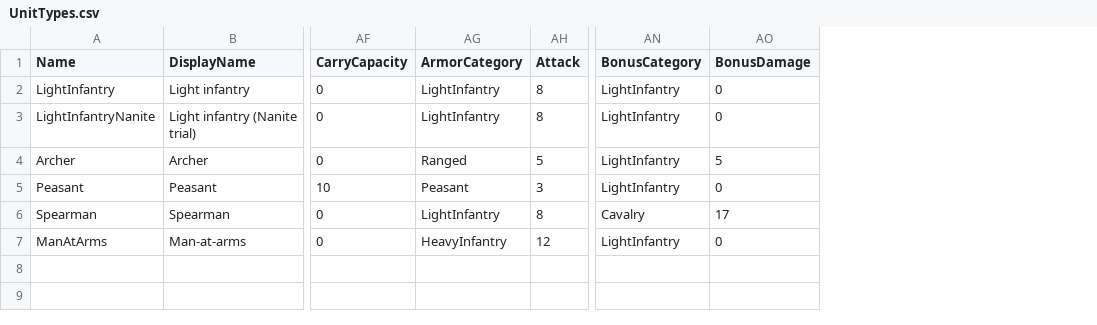
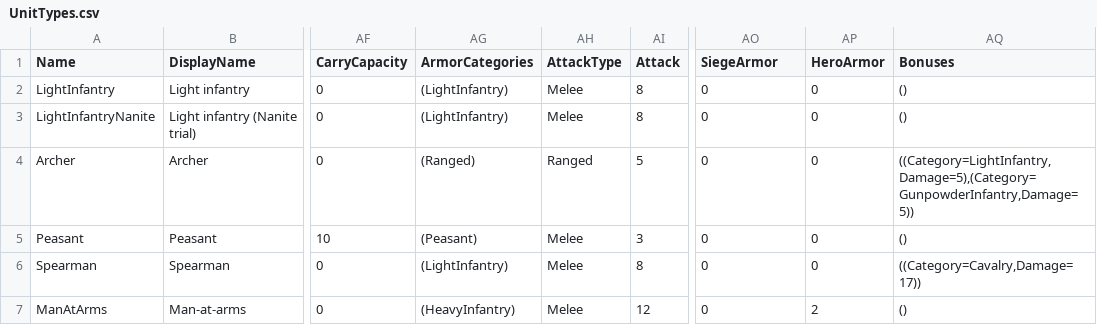
Before and after one commit to esdragor/MyCrusader, a CSV file: Tools/Data/UnitTypes.csv, drawn as a sheet; only a part is shown, gaps mark what is left out; removed rows and columns are numbered as before the commit, all else as after; the diff names each change by its address in the sheet, - before the commit and + after, or states it on an @@ line.

Commit message:
D345.1 and D345.2a: typed attacks and four armours, multiple armour categories and bonus lists, buildings that can be damaged and destroyed
D345.1: each attack carries its type (Melee, Ranged, Siege, Hero) and the target takes off its armour of that type (new SiegeArmor and HeroArmor; Man-at-arms hero armour 2), at least 1 damage; ArmorCategories is a list (bitmask in the shared fragment), new GunpowderInfantry category; Bonuses is a list whose entries add up for every category of the target (Archer +5 light infantry, +5 gunpowder infantry). IsRangedAttack (reach) now only drives behaviour (arrow flight, target choice, rank, display). AttackMoveRadius 1200 -> 1600 (4 tiles). UnitStats.md extended (attack type, siege and hero armour, categories, bonuses).

D345.2a: building health stored as replicated damage taken (construction health of D312 minus damage); RangedArmor 40 for every building in BuildingTypes.csv (ranged attacks minus 40, at least 1; other types full); DamageBuilding / DestroyBuilding on the construction subsystem; at 0 health the building is destroyed and leaves rubble for 10 s (AHOLRubble, no collision, no navmesh), its footprint reopens, its production queue is fully refunded, a site refunds the unbuilt share; cancel also refunds pro rata (replaces the half refund of D311). Health bar on hurt or selected buildings, health in the selection panel, cancel tooltip "Rend la part du coût non bâtie" (RefundRest). Cheats hol.Cheat.DamageNear and hol.Cheat.DamageSelected; scenario building_destroy (user trial OK). The main centre is destroyed like any building for now (the ruin and lives of D347 come with the victory conditions).

Tests 95/95 (Construction.Damage, Buildings.Damage, typed armours, bonus lists); quick_check short PASS, -Parts tests,combat,orders PASS, -Parts build PASS (refund checks moved to pro rata). quick_check: queue B beyond the 16 m aggression, hold threshold over the 70 cm Man-at-arms reach. Scenarios: enemy groups moved beyond the 16 m aggression (21.3 m for Archers), stale 12 m comments fixed.

```diff
--- a/Tools/Data/UnitTypes.csv
+++ b/Tools/Data/UnitTypes.csv
-column AG (ArmorCategory), rows 2-7: LightInfantry | LightInfantry | Ranged | Peasant | LightInfantry | HeavyInfantry
+column AG (ArmorCategories), rows 2-7: (LightInfantry) | (LightInfantry) | (Ranged) | (Peasant) | (LightInfantry) | (HeavyInfantry)
+column AH (AttackType), rows 2-7: Melee | Melee | Ranged | Melee | Melee | Melee
-column AN (BonusCategory), rows 2-7: LightInfantry | LightInfantry | LightInfantry | LightInfantry | Cavalry | LightInfantry
+column AP (HeroArmor), rows 2-7: 0 | 0 | 0 | 0 | 0 | 2
+column AQ (Bonuses), rows 2-7: () | () | ((Category=LightInfantry,Damage=5),(Category=GunpowderInfantry,Damage=5)) | () | ((Category=Cavalry,Damage=17)) | ()
-AO1: BonusDamage
+AO1: SiegeArmor
-AO4 (SiegeArmor): 5
+AO4 (SiegeArmor): 0
-AO6 (SiegeArmor): 17
+AO6 (SiegeArmor): 0
```
Also changed, not shown: Tools/Data/BuildingTypes.csv, 40 other files.
